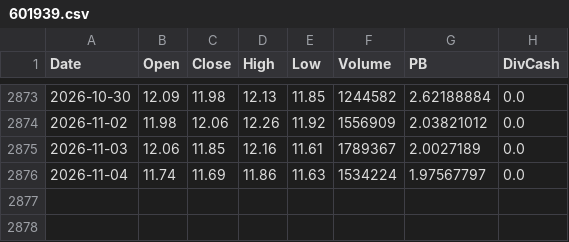
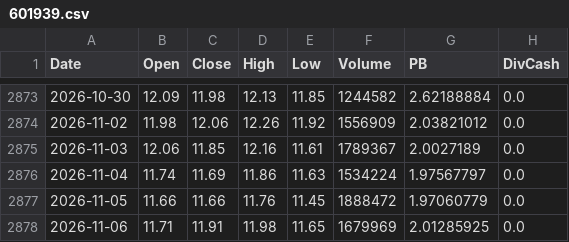
Before and after one commit to Dorian-Yuan/cn_banks_quant, a CSV file: data/ashare/601939.csv, drawn as a sheet; only a part is shown, gaps mark what is left out.

```diff
--- a/data/ashare/601939.csv
+++ b/data/ashare/601939.csv
@@ -2876 +2876,3 @@
 2026-11-04,11.74,11.69,11.86,11.63,1534224,1.97567797,0.0
+2026-11-05,11.66,11.66,11.76,11.45,1888472,1.97060779,0.0
+2026-11-06,11.71,11.91,11.98,11.65,1679969,2.01285925,0.0
```
Also changed, not shown: data/ashare/601288.csv, data/ashare/601328.csv, 4 other files.
